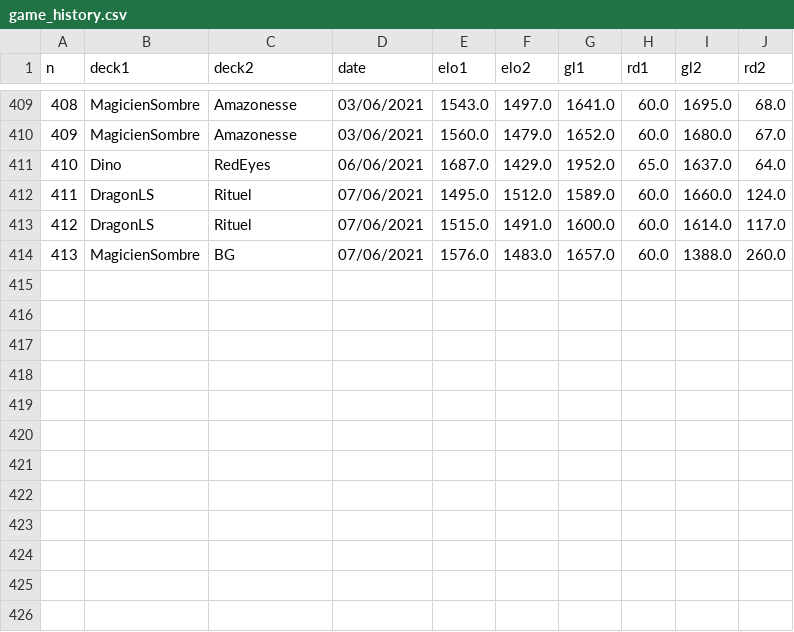
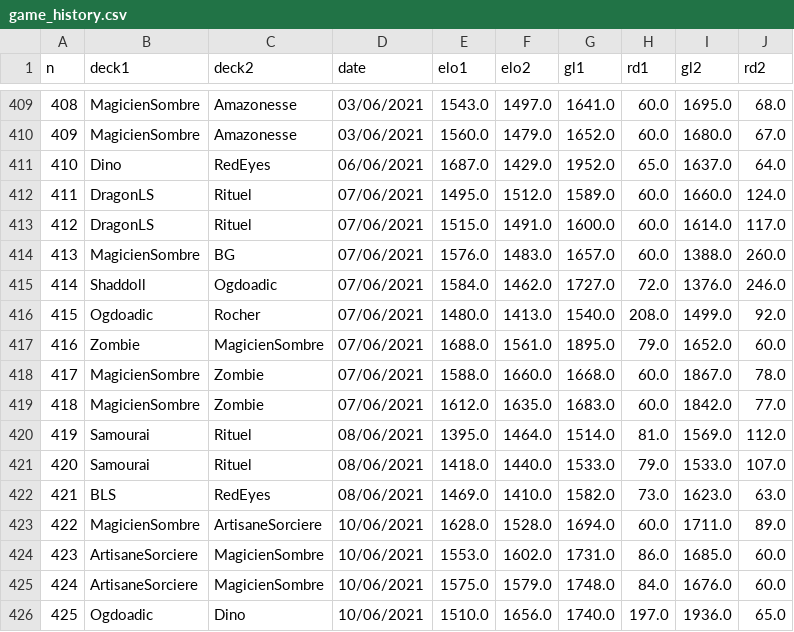
Before and after one commit to williamjussiau/ygoranking, a CSV file: data/game_history.csv, drawn as a sheet; only a part is shown, gaps mark what is left out; the diff names each change by its address in the sheet, - before the commit and + after, or states it on an @@ line.

Commit message:
+ 4 games

```diff
--- a/data/game_history.csv
+++ b/data/game_history.csv
+row 415: 414 | Shaddoll | Ogdoadic | 07/06/2021 | 1584.0 | 1462.0 | 1727.0 | 72.0 | 1376.0 | 246.0
+row 416: 415 | Ogdoadic | Rocher | 07/06/2021 | 1480.0 | 1413.0 | 1540.0 | 208.0 | 1499.0 | 92.0
+row 417: 416 | Zombie | MagicienSombre | 07/06/2021 | 1688.0 | 1561.0 | 1895.0 | 79.0 | 1652.0 | 60.0
+row 418: 417 | MagicienSombre | Zombie | 07/06/2021 | 1588.0 | 1660.0 | 1668.0 | 60.0 | 1867.0 | 78.0
+row 419: 418 | MagicienSombre | Zombie | 07/06/2021 | 1612.0 | 1635.0 | 1683.0 | 60.0 | 1842.0 | 77.0
+row 420: 419 | Samourai | Rituel | 08/06/2021 | 1395.0 | 1464.0 | 1514.0 | 81.0 | 1569.0 | 112.0
+row 421: 420 | Samourai | Rituel | 08/06/2021 | 1418.0 | 1440.0 | 1533.0 | 79.0 | 1533.0 | 107.0
+row 422: 421 | BLS | RedEyes | 08/06/2021 | 1469.0 | 1410.0 | 1582.0 | 73.0 | 1623.0 | 63.0
+row 423: 422 | MagicienSombre | ArtisaneSorciere | 10/06/2021 | 1628.0 | 1528.0 | 1694.0 | 60.0 | 1711.0 | 89.0
+row 424: 423 | ArtisaneSorciere | MagicienSombre | 10/06/2021 | 1553.0 | 1602.0 | 1731.0 | 86.0 | 1685.0 | 60.0
+row 425: 424 | ArtisaneSorciere | MagicienSombre | 10/06/2021 | 1575.0 | 1579.0 | 1748.0 | 84.0 | 1676.0 | 60.0
+row 426: 425 | Ogdoadic | Dino | 10/06/2021 | 1510.0 | 1656.0 | 1740.0 | 197.0 | 1936.0 | 65.0
```
Also changed, not shown: data/deck_ranking.csv, 1 other file.
